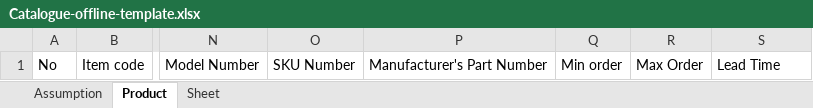
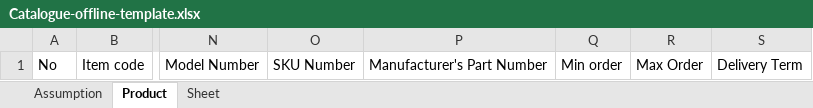
Before and after one commit to cdcscmdeveloper/liferay-plugins-sdk-6.1.1, an Excel workbook: portlets/NGeP-portlet/docroot/excelUpload/Catalogue-offline-template.xlsx, sheet Product, drawn as a sheet; only a part is shown, gaps mark what is left out; values as stored, in another font and other column widths than the file's, no borders; table styles not drawn; the diff names each change by its address in the sheet, - before the commit and + after, or states it on an @@ line.

Commit message:
SIR #3664, renamed "Lead Time" to "Delivery Term"

```diff
--- a/portlets/NGeP-portlet/docroot/excelUpload/Catalogue-offline-template.xlsx (sheet Product)
+++ b/portlets/NGeP-portlet/docroot/excelUpload/Catalogue-offline-template.xlsx (sheet Product)
-S1: Lead Time
+S1: Delivery Term
```
